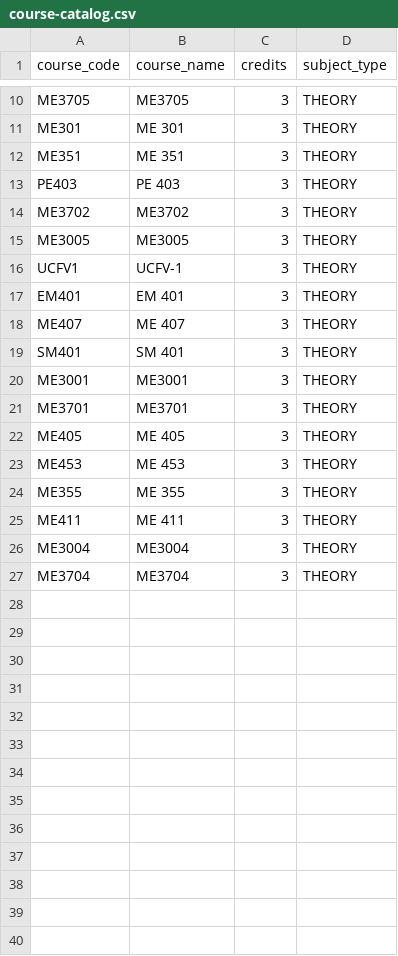
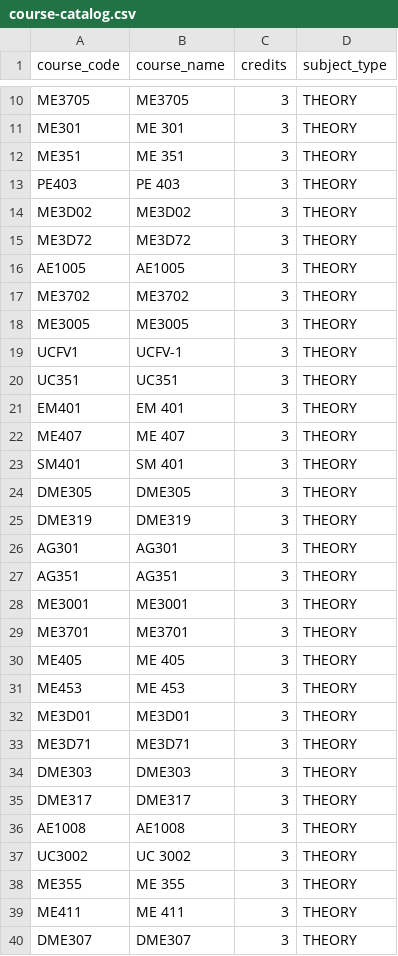
Before and after one commit to shodh-ai/Falcon, a CSV file: backend/data/departments/mechanical/course-catalog.csv, drawn as a sheet; only a part is shown, gaps mark what is left out; the shorter side is filled out with more unchanged rows; the diff covers the shown part only.

```diff
--- a/backend/data/departments/mechanical/course-catalog.csv
+++ b/backend/data/departments/mechanical/course-catalog.csv
@@ -13,2 +13,5 @@ ME351,ME 351,3,THEORY
 PE403,PE 403,3,THEORY
+ME3D02,ME3D02,3,THEORY
+ME3D72,ME3D72,3,THEORY
+AE1005,AE1005,3,THEORY
 ME3702,ME3702,3,THEORY
@@ -16,2 +19,3 @@ ME3005,ME3005,3,THEORY
 UCFV1,UCFV-1,3,THEORY
+UC351,UC351,3,THEORY
 EM401,EM 401,3,THEORY
@@ -19,2 +23,6 @@ ME407,ME 407,3,THEORY
 SM401,SM 401,3,THEORY
+DME305,DME305,3,THEORY
+DME319,DME319,3,THEORY
+AG301,AG301,3,THEORY
+AG351,AG351,3,THEORY
 ME3001,ME3001,3,THEORY
@@ -23,3 +31,10 @@ ME405,ME 405,3,THEORY
 ME453,ME 453,3,THEORY
+ME3D01,ME3D01,3,THEORY
+ME3D71,ME3D71,3,THEORY
+DME303,DME303,3,THEORY
+DME317,DME317,3,THEORY
+AE1008,AE1008,3,THEORY
+UC3002,UC 3002,3,THEORY
 ME355,ME 355,3,THEORY
 ME411,ME 411,3,THEORY
+DME307,DME307,3,THEORY
```
Also changed, not shown: 17 added rows elsewhere in this file, backend/data/departments/mechanical/faculty-workload.csv, backend/data/departments/mechanical/students.csv, 15 other files.
